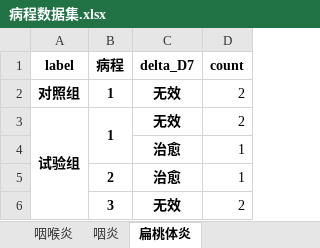
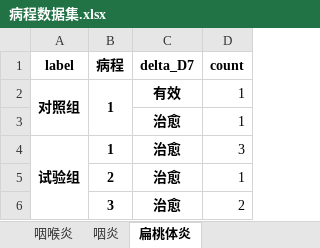
Before and after one commit to ZhouNan2020/YZ_ui, an Excel workbook: 病程数据集.xlsx, sheet 扁桃体炎, drawn as a sheet; values as stored, in another font and other column widths than the file's, no borders; removed rows and columns are numbered as before the commit, all else as after; the diff names each change by its address in the sheet, - before the commit and + after, or states it on an @@ line.

```diff
--- a/病程数据集.xlsx (sheet 扁桃体炎)
+++ b/病程数据集.xlsx (sheet 扁桃体炎)
+A2:A3 merged
+B2:B3 merged
-C2 (delta_D7): 无效
+C2 (delta_D7): 有效
-D2 (count): 2
+D2 (count): 1
-row 3: 试验组 | 1 | 无效 | 2
+row 4: 试验组 | 1 | 治愈 | 3
-C6 (delta_D7): 无效
+C6 (delta_D7): 治愈
```
Also changed, not shown: sheet 咽炎, DLC_test.xlsx, 1 other file.
